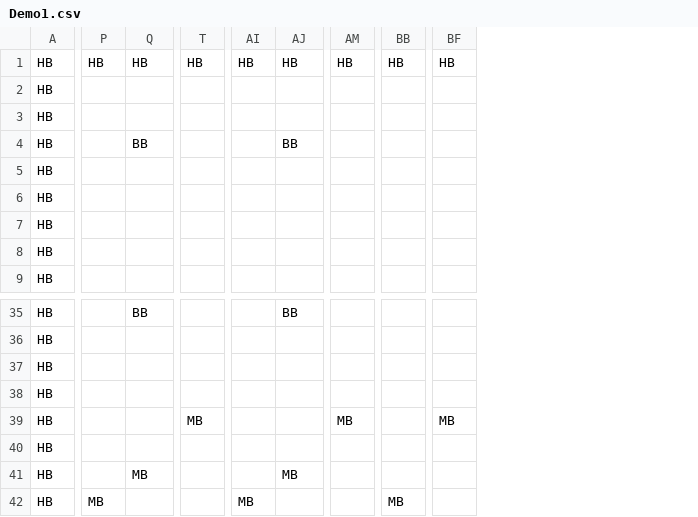
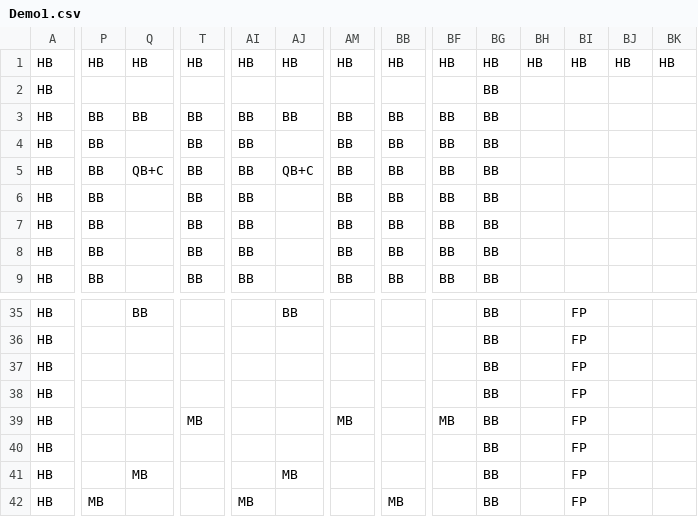
Before and after one commit to Ziiiwei/MarioGame, a CSV file: MarioGame/Data/DataFiles/Demo1.csv, drawn as a sheet; only a part is shown, gaps mark what is left out; removed rows and columns are numbered as before the commit, all else as after; rows hold the shown columns only; the diff covers the shown part only; the diff names each change by its address in the sheet, - before the commit and + after, or states it on an @@ line.

```diff
--- a/MarioGame/Data/DataFiles/Demo1.csv
+++ b/MarioGame/Data/DataFiles/Demo1.csv
+column BG, rows 1-2: HB | BB; row 4: BB; row 6: BB; rows 35-42: all BB
+column BH, row 1: HB
+column BI, row 1: HB; rows 35-42: all FP
+column BJ, row 1: HB
+column BK, row 1: HB
-row 3: HB
+row 3: HB | BB | BB | BB | BB | BB | BB | BB | BB | BB
-P4: (empty)
+P4: BB
-Q4: BB
+Q4: (empty)
-T4: (empty)
+T4: BB
-AI4: (empty)
+AI4: BB
-AJ4: BB
+AJ4: (empty)
-AM4: (empty)
+AM4: BB
-BB4: (empty)
+BB4: BB
-BF4: (empty)
+BF4: BB
-row 5: HB
+row 5: HB | BB | QB+C | BB | BB | QB+C | BB | BB | BB | BB
-P6: (empty)
+P6: BB
-T6: (empty)
+T6: BB
-AI6: (empty)
+AI6: BB
-AM6: (empty)
+AM6: BB
-BB6: (empty)
+BB6: BB
-BF6: (empty)
+BF6: BB
-row 7: HB
-row 8: HB
-row 9: HB
+row 7: HB | BB |  | BB | BB |  | BB | BB | BB | BB
+row 8: HB | BB |  | BB | BB |  | BB | BB | BB | BB
+row 9: HB | BB |  | BB | BB |  | BB | BB | BB | BB
```
Also changed, not shown: 72 edited cells elsewhere in this file, 7 other files.
